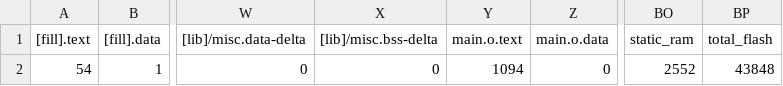
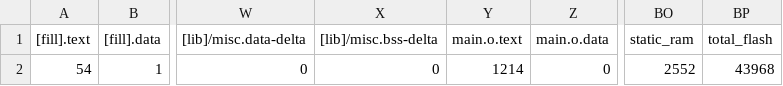
Before and after one commit to arduino/nicla-sense-me-fw, a CSV file: bootloader/BUILD/UNISENSE/GCC_ARM/bootloader_map.csv, drawn as a sheet; only a part is shown, gaps mark what is left out; the diff names each change by its address in the sheet, - before the commit and + after, or states it on an @@ line.

```diff
--- a/bootloader/BUILD/UNISENSE/GCC_ARM/bootloader_map.csv
+++ b/bootloader/BUILD/UNISENSE/GCC_ARM/bootloader_map.csv
-Y2 (main.o.text): 1094
+Y2 (main.o.text): 1214
-BP2 (total_flash): 43848
+BP2 (total_flash): 43968
```
Also changed, not shown: 10 other files.
